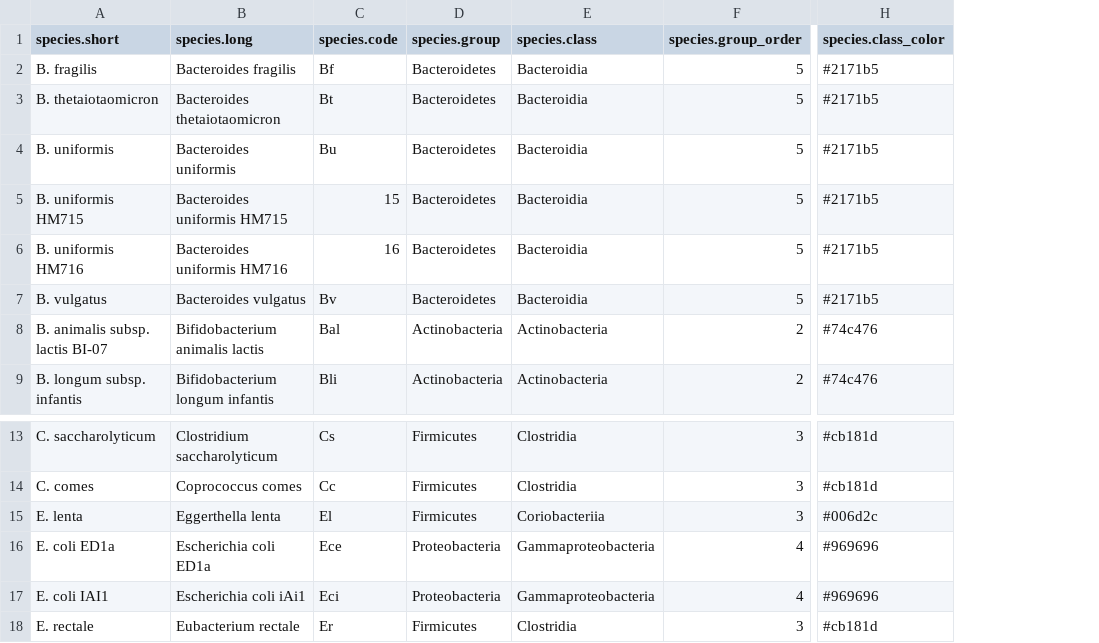
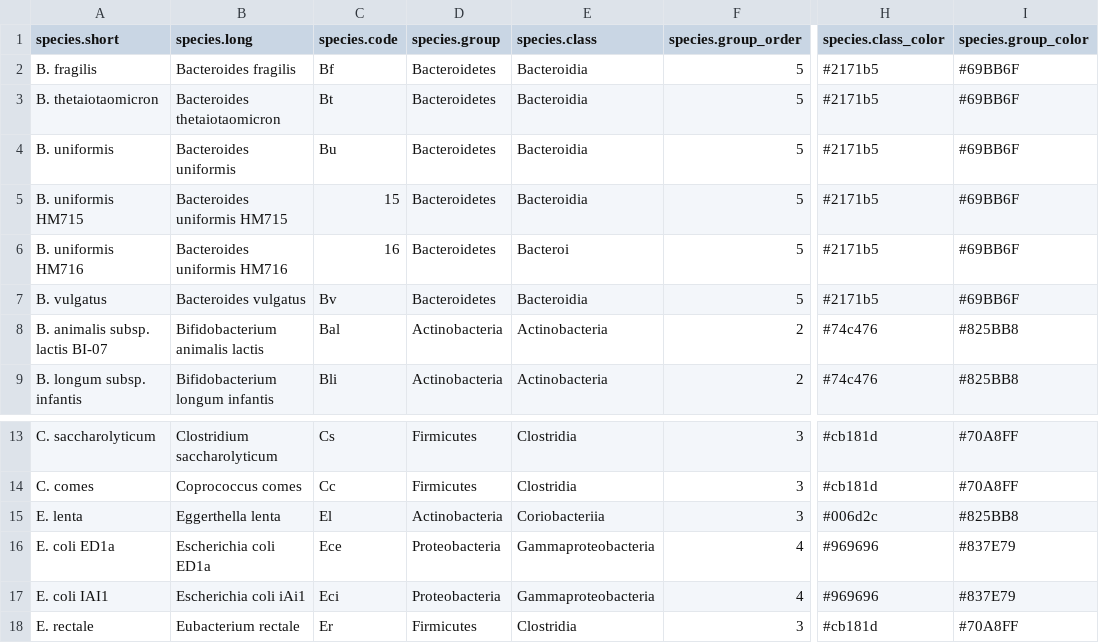
Before and after one commit to sandrejev/drugs_bioaccumulation, a TSV file: data/bug_map.tsv, drawn as a sheet; only a part is shown, gaps mark what is left out; the diff names each change by its address in the sheet, - before the commit and + after, or states it on an @@ line.

```diff
--- a/data/bug_map.tsv
+++ b/data/bug_map.tsv
+column I (species.group_color), rows 2-9: #69BB6F | #69BB6F | #69BB6F | #69BB6F | #69BB6F | #69BB6F | #825BB8 | #825BB8; rows 13-18: #70A8FF | #70A8FF | #825BB8 | #837E79 | #837E79 | #70A8FF
-E6 (species.class): Bacteroidia
+E6 (species.class): Bacteroi
-D15 (species.group): Firmicutes
+D15 (species.group): Actinobacteria
```
Also changed, not shown: 6 other files.
